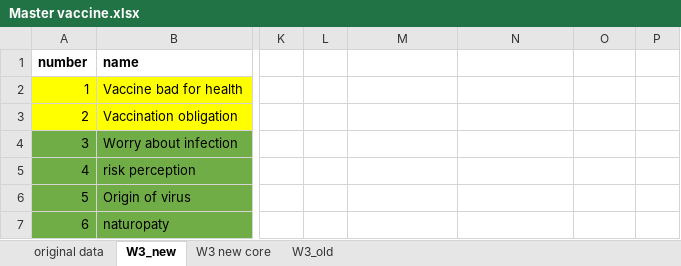
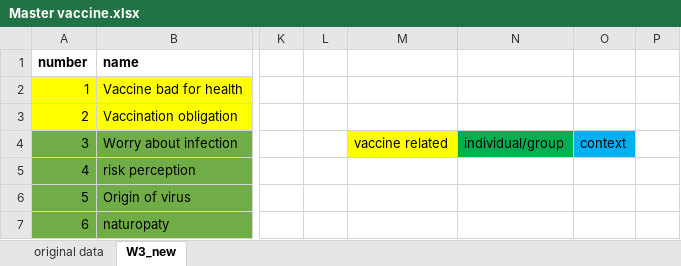
Before and after one commit to arturobertero/vaccine, an Excel workbook: Input/Master vaccine.xlsx, sheet W3_new, drawn as a sheet; only a part is shown, gaps mark what is left out; values as stored, in another font and other column widths than the file's, no borders; the diff names each change by its address in the sheet, - before the commit and + after, or states it on an @@ line.

```diff
--- a/Input/Master vaccine.xlsx (sheet W3_new)
+++ b/Input/Master vaccine.xlsx (sheet W3_new)
-sheet tab: W3 new core
-sheet tab: W3_old
-M4: (empty)
+M4: vaccine related
-M4 fill: none
+M4 fill: #FFFF00
-N4: (empty)
+N4: individual/group
-N4 fill: none
+N4 fill: #00B050
-O4: (empty)
+O4: context
-O4 fill: none
+O4 fill: #00B0F0
```
Also changed, not shown: 20 other files.
